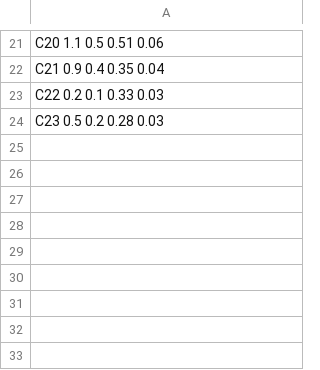
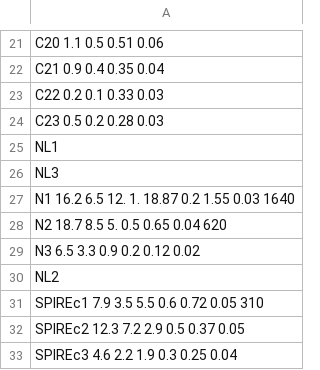
Before and after one commit to duncanmacintyre/galaxy-splicing, a CSV file: generate/data_from_papers/Hill_2020.csv, drawn as a sheet; only a part is shown, gaps mark what is left out; the diff names each change by its address in the sheet, - before the commit and + after, or states it on an @@ line.

```diff
--- a/generate/data_from_papers/Hill_2020.csv
+++ b/generate/data_from_papers/Hill_2020.csv
+row 25: NL1
+row 26: NL3
+row 27: N1 16.2 6.5 12. 1. 18.87 0.2 1.55 0.03 1640
+row 28: N2 18.7 8.5 5. 0.5 0.65 0.04 620
+row 29: N3 6.5 3.3 0.9 0.2 0.12 0.02
+row 30: NL2
+row 31: SPIREc1 7.9 3.5 5.5 0.6 0.72 0.05 310
+row 32: SPIREc2 12.3 7.2 2.9 0.5 0.37 0.05
+row 33: SPIREc3 4.6 2.2 1.9 0.3 0.25 0.04
```
Also changed, not shown: generate/data_from_papers/Apostolovski.csv, generate/galaxy_masses.csv, 26 other files.
